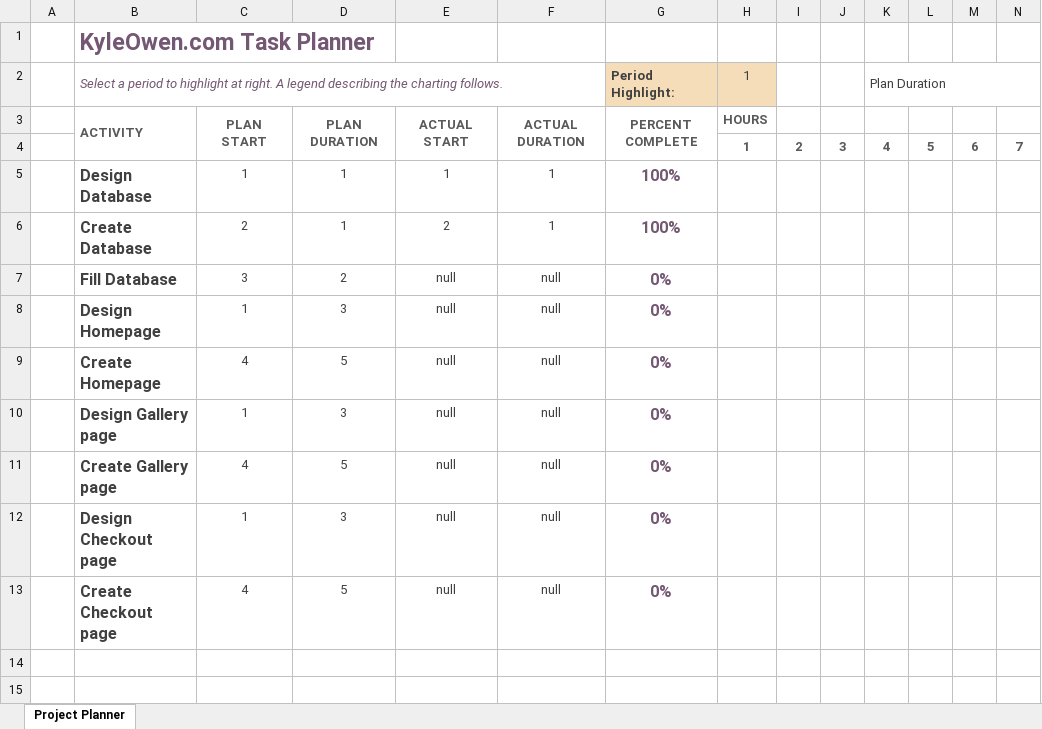
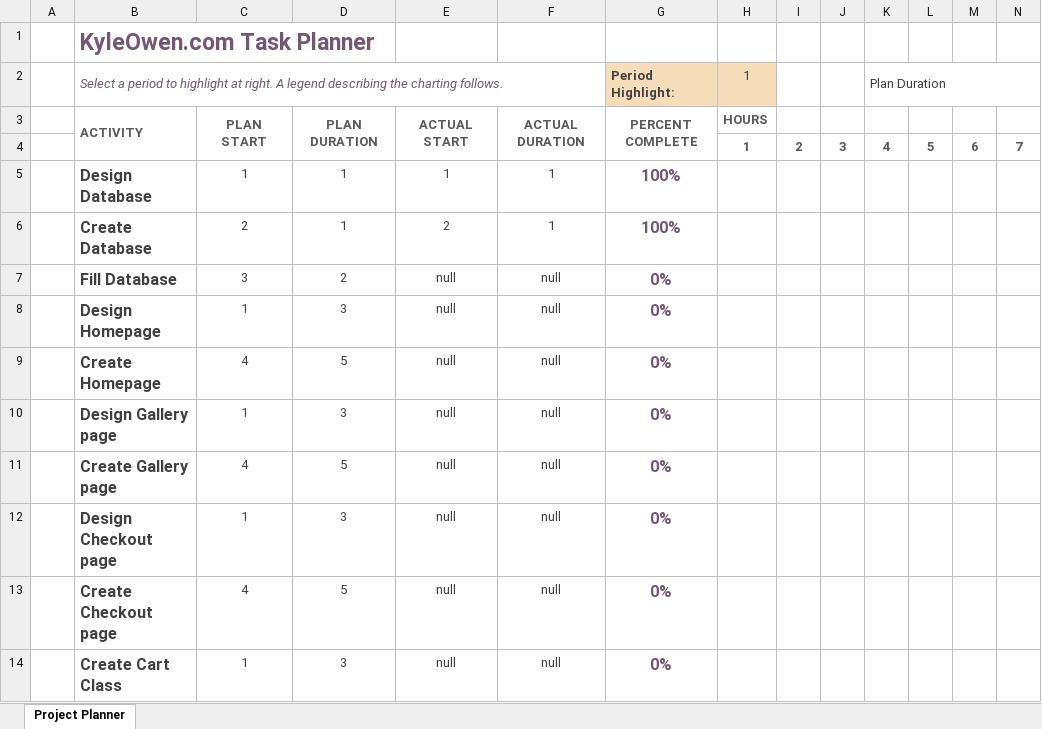
Before and after one commit to dillonharless/CSC_450, an Excel workbook: Project/Gantt project planner.xlsx, sheet Project Planner, drawn as a sheet; only a part is shown; values as stored, in another font and other column widths than the file's, no borders; conditional formats not drawn; rows hold the shown columns only; the diff names each change by its address in the sheet, - before the commit and + after, or states it on an @@ line.

```diff
--- a/Project/Gantt project planner.xlsx (sheet Project Planner)
+++ b/Project/Gantt project planner.xlsx (sheet Project Planner)
+row 14:  | Create Cart Class | 1 | 3 | null | null | 0%
```
Also changed, not shown: 3 other files.
